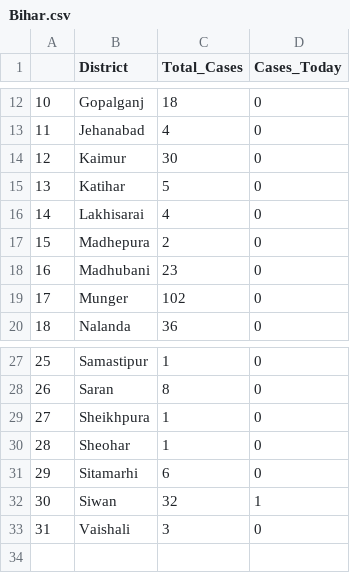
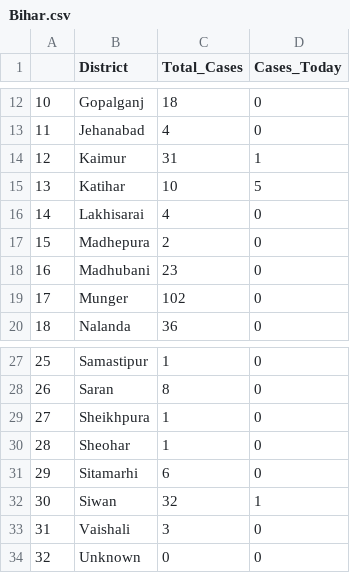
Before and after one commit to sid-1698/covid-india-dashboard, a CSV file: Data/States_Data/Bihar.csv, drawn as a sheet; only a part is shown, gaps mark what is left out.

```diff
--- a/Data/States_Data/Bihar.csv
+++ b/Data/States_Data/Bihar.csv
@@ -13,4 +13,4 @@
 11,Jehanabad,4,0
-12,Kaimur,30,0
-13,Katihar,5,0
+12,Kaimur,31,1
+13,Katihar,10,5
 14,Lakhisarai,4,0
@@ -33 +33,2 @@
 31,Vaishali,3,0
+32,Unknown,0,0
```
Also changed, not shown: Data/States_Data/Assam.csv, Data/States_Data/Gujarat.csv, 22 other files.
